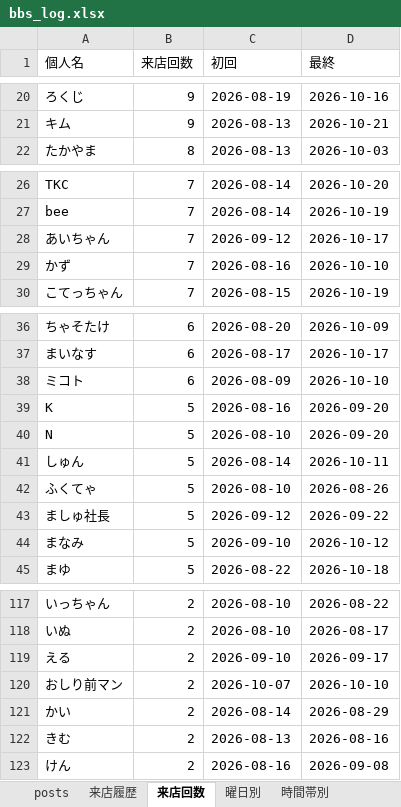
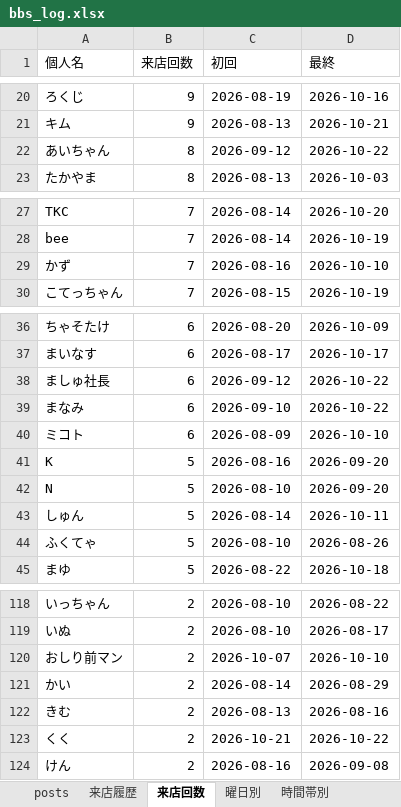
Before and after one commit to satoshiroid/bambitch-bbs-archiver, an Excel workbook: bbs_log.xlsx, sheet 来店回数, drawn as a sheet; only a part is shown, gaps mark what is left out; values as stored, in another font and other column widths than the file's, no borders; removed rows and columns are numbered as before the commit, all else as after; the diff covers the shown part only; the diff names each change by its address in the sheet, - before the commit and + after, or states it on an @@ line.

```diff
--- a/bbs_log.xlsx (sheet 来店回数)
+++ b/bbs_log.xlsx (sheet 来店回数)
+row 22: あいちゃん | 8 | 2026-09-12 | 2026-10-22
-row 28: あいちゃん | 7 | 2026-09-12 | 2026-10-17
+row 38: ましゅ社長 | 6 | 2026-09-12 | 2026-10-22
+row 39: まなみ | 6 | 2026-09-10 | 2026-10-22
-row 43: ましゅ社長 | 5 | 2026-09-12 | 2026-09-22
-row 44: まなみ | 5 | 2026-09-10 | 2026-10-12
-row 119: える | 2 | 2026-09-10 | 2026-09-17
+row 123: くく | 2 | 2026-10-21 | 2026-10-22
```
Also changed, not shown: 11 added rows, 4 removed rows and 2 edited cells elsewhere in this sheet, sheet 来店履歴, sheet posts, sheet 時間帯別, sheet 同伴ネットワーク, sheet 曜日別, sheet 月次推移, 1 other file.
